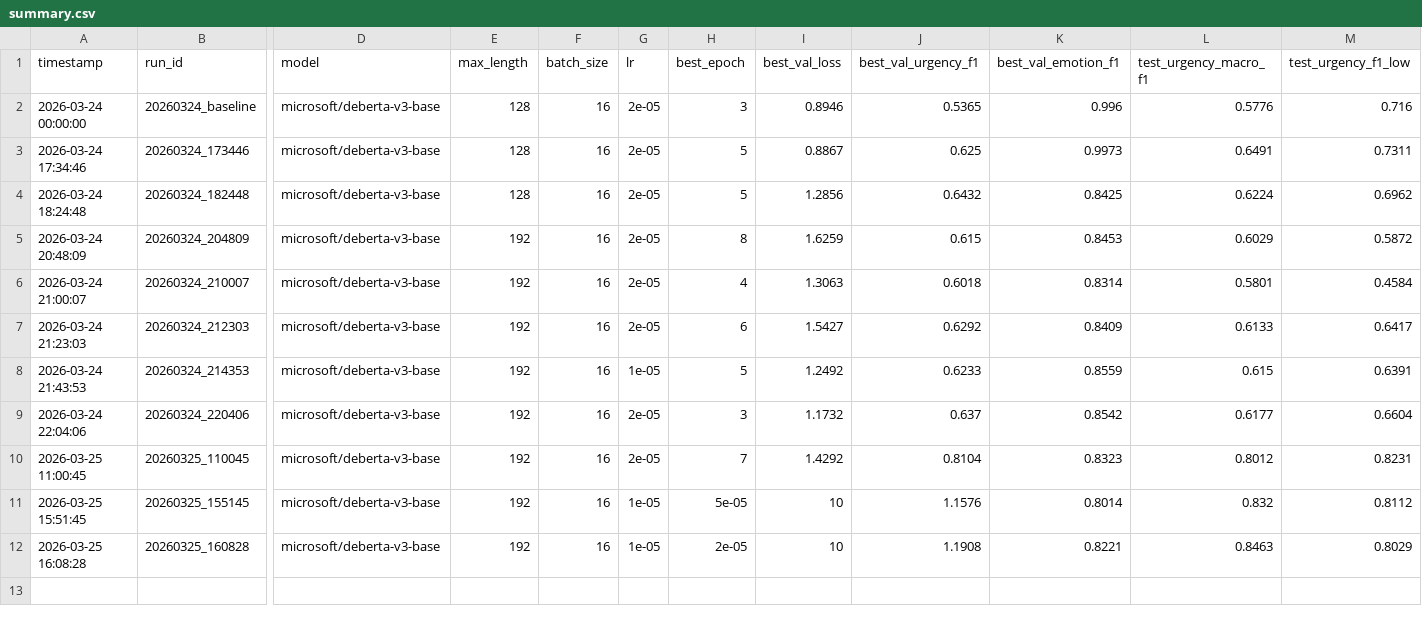
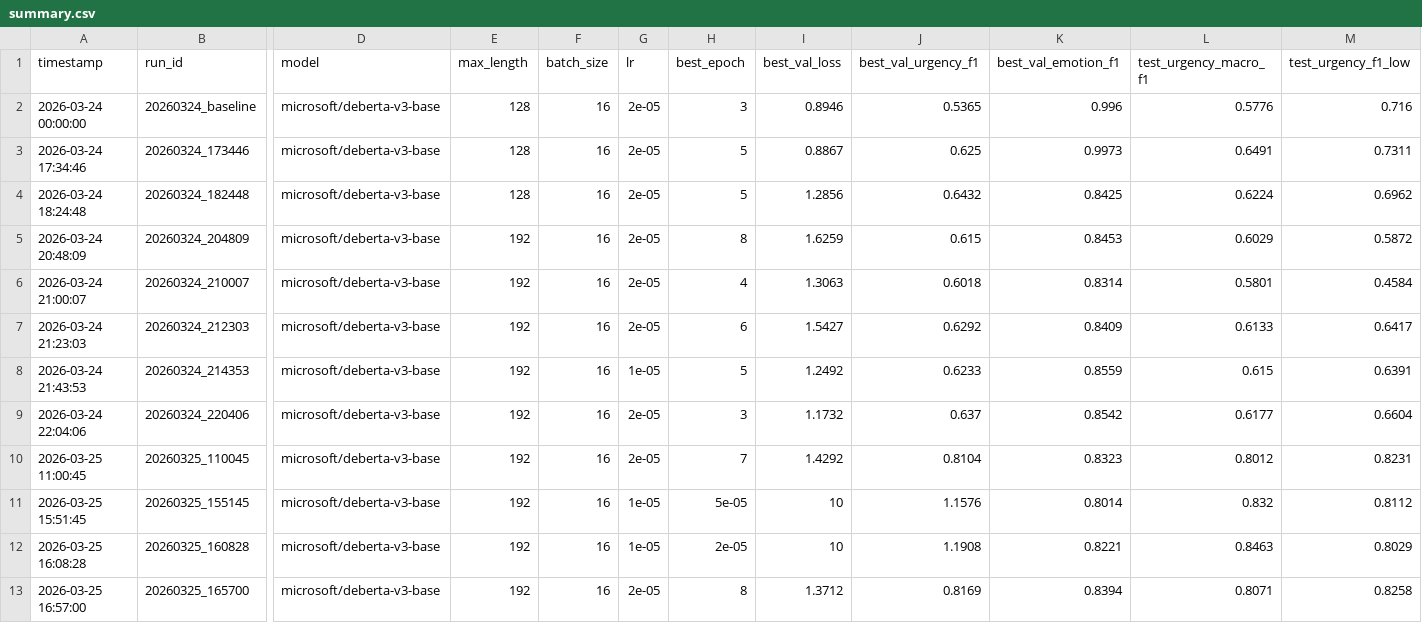
Before and after one commit to tao-yuansheng/nlp_urgency_ranking, a CSV file: model_training/logs/summary.csv, drawn as a sheet; only a part is shown, gaps mark what is left out; rows hold the shown columns only; the diff names each change by its address in the sheet, - before the commit and + after, or states it on an @@ line.

```diff
--- a/model_training/logs/summary.csv
+++ b/model_training/logs/summary.csv
+row 13: 2026-03-25 16:57:00 | 20260325_165700 | microsoft/deberta-v3-base | 192 | 16 | 2e-05 | 8 | 1.3712 | 0.8169 | 0.8394 | 0.8071 | 0.8258
```
Also changed, not shown: 3 other files.
